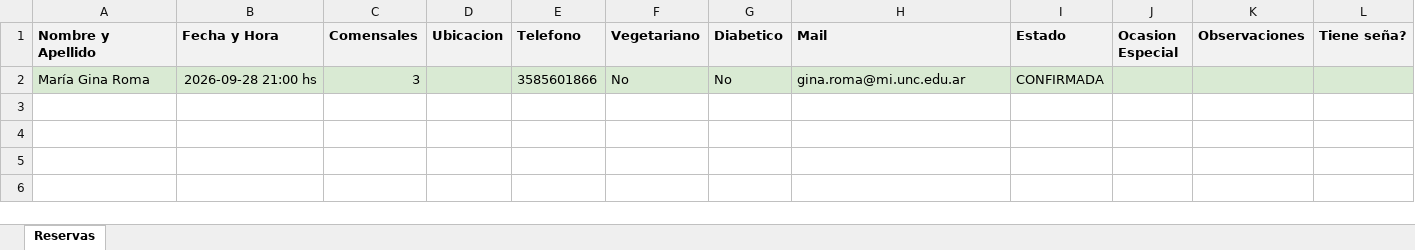
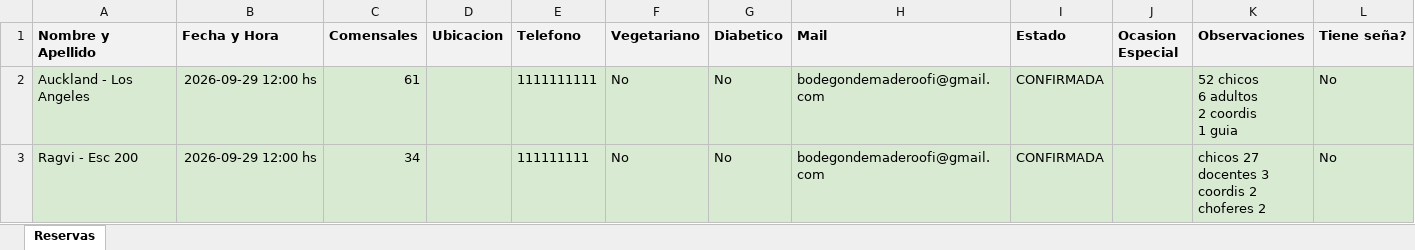
Before and after one commit to garciam1988/backup_panel, an Excel workbook: dumps/reservas-bodegon-prod-hoy.xlsx, sheet Reservas, drawn as a sheet; only a part is shown; values as stored, in another font and other column widths than the file's, no borders; removed rows and columns are numbered as before the commit, all else as after; rows hold the shown columns only; ↵ is a line break in a cell; the diff names each change by its address in the sheet, - before the commit and + after, or states it on an @@ line.

Commit message:
Backup reservas del dia [2026-09-29 00:08:30] (2 filas)

```diff
--- a/dumps/reservas-bodegon-prod-hoy.xlsx (sheet Reservas)
+++ b/dumps/reservas-bodegon-prod-hoy.xlsx (sheet Reservas)
-row 2: María Gina Roma | 2026-09-28 21:00 hs | 3 |  | 3585601866 | No | No | gina.roma@mi.unc.edu.ar | CONFIRMADA
+row 2: Auckland - Los Angeles | 2026-09-29 12:00 hs | 61 |  | 1111111111 | No | No | bodegondemaderoofi@gmail.com | CONFIRMADA |  | 52 chicos ↵ 6 adultos ↵ 2 coordis ↵ 1 guia | No
+row 3: Ragvi - Esc 200 | 2026-09-29 12:00 hs | 34 |  | 111111111 | No | No | bodegondemaderoofi@gmail.com | CONFIRMADA |  | chicos 27 ↵ docentes 3 ↵ coordis 2 ↵ choferes 2 | No
```
